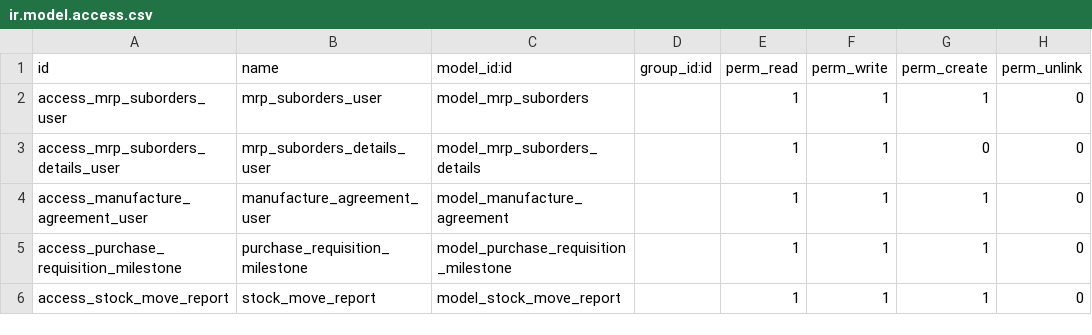
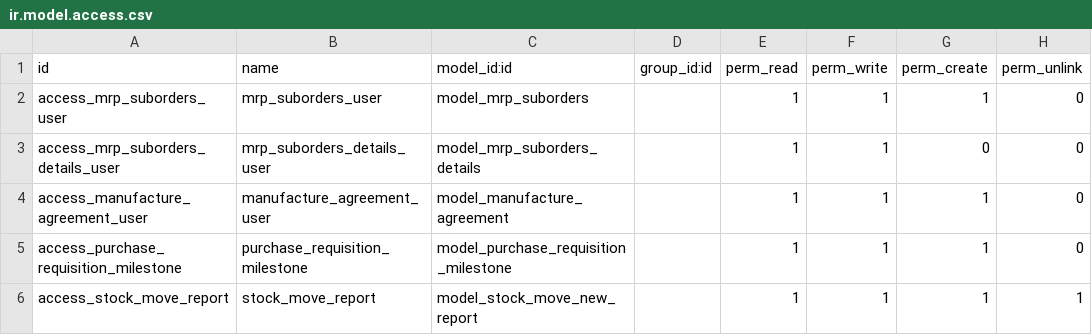
Before and after one commit to onesolutioncst/sanmarco17_copy, a CSV file: sale_costsheet/security/ir.model.access.csv, drawn as a sheet.

Commit message:
construction reports

```diff
--- a/sale_costsheet/security/ir.model.access.csv
+++ b/sale_costsheet/security/ir.model.access.csv
@@ -5,2 +5,2 @@ access_manufacture_agreement_user,manufacture_agreement_user,model_manufacture_a
 access_purchase_requisition_milestone,purchase_requisition_milestone,model_purchase_requisition_milestone,,1,1,1,0
-access_stock_move_report,stock_move_report,model_stock_move_report,,1,1,1,0
+access_stock_move_report,stock_move_report,model_stock_move_new_report,,1,1,1,1
```
Also changed, not shown: 3 other files.
